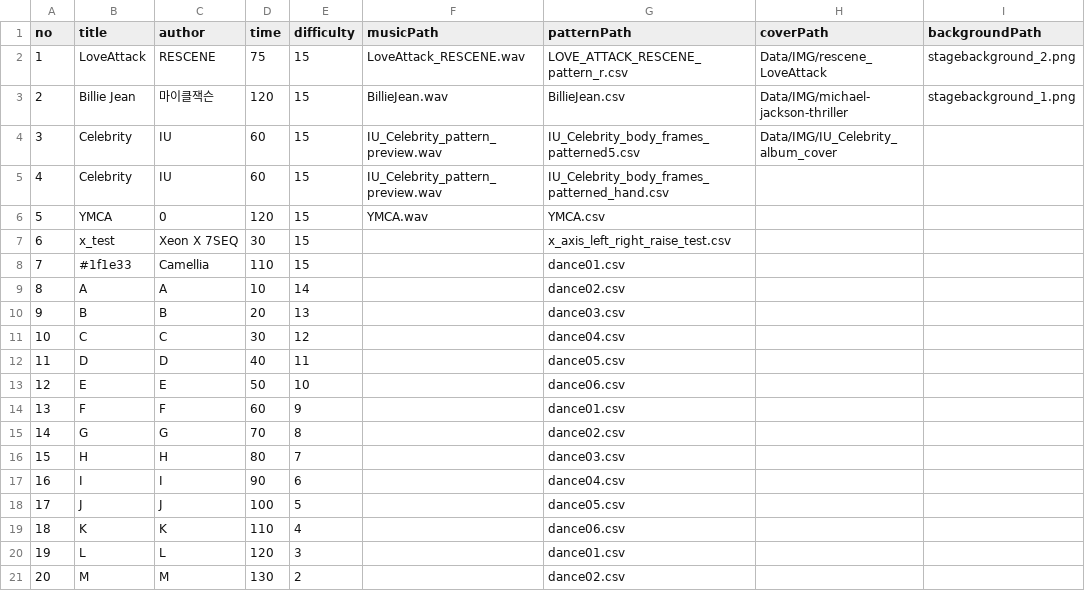
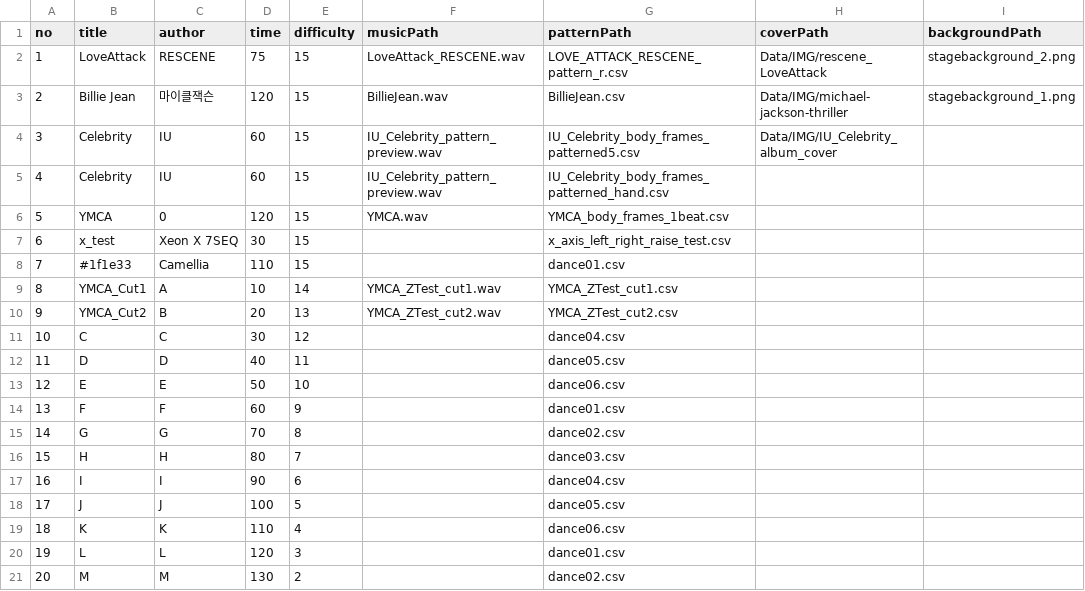
Before and after one commit to shydraiya/dance-game-project, a CSV file: Assets/Data/songData.csv, drawn as a sheet; only a part is shown; the diff names each change by its address in the sheet, - before the commit and + after, or states it on an @@ line.

Commit message:
Added YMCA Z Patterns

```diff
--- a/Assets/Data/songData.csv
+++ b/Assets/Data/songData.csv
-G6 (patternPath): YMCA.csv
+G6 (patternPath): YMCA_body_frames_1beat.csv
-B9 (title): A
+B9 (title): YMCA_Cut1
-F9 (musicPath): (empty)
+F9 (musicPath): YMCA_ZTest_cut1.wav
-G9 (patternPath): dance02.csv
+G9 (patternPath): YMCA_ZTest_cut1.csv
-B10 (title): B
+B10 (title): YMCA_Cut2
-F10 (musicPath): (empty)
+F10 (musicPath): YMCA_ZTest_cut2.wav
-G10 (patternPath): dance03.csv
+G10 (patternPath): YMCA_ZTest_cut2.csv
```
Also changed, not shown: 10 other files.
